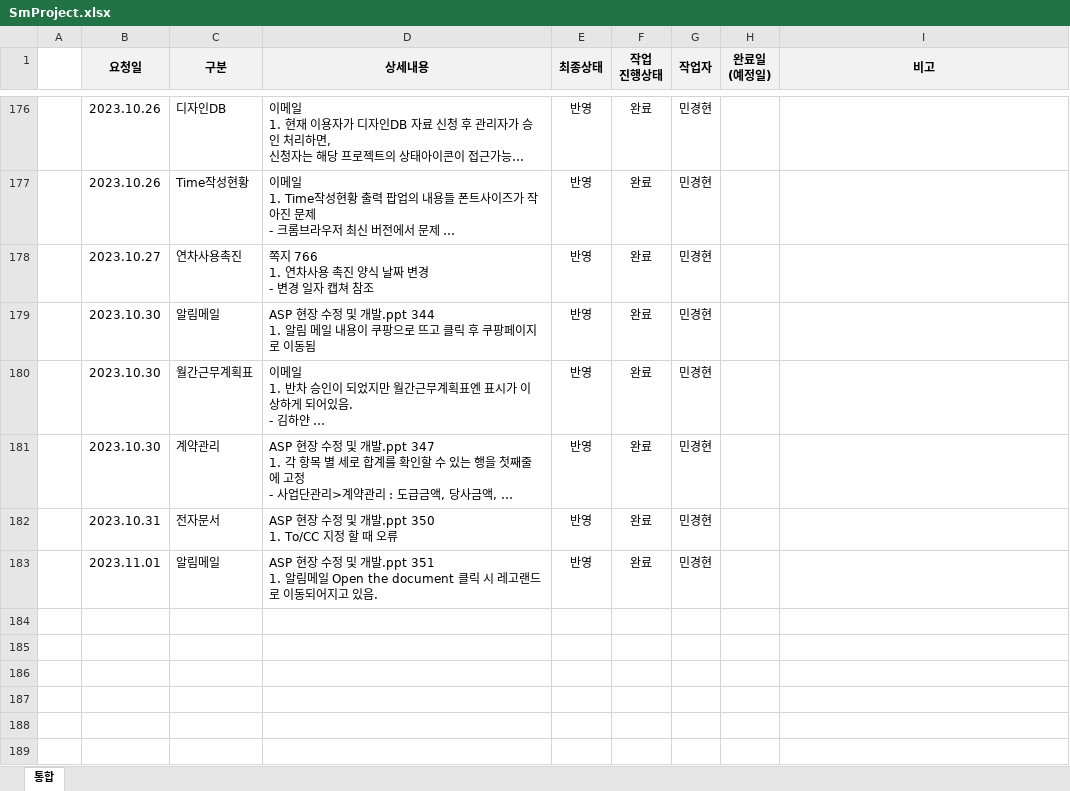
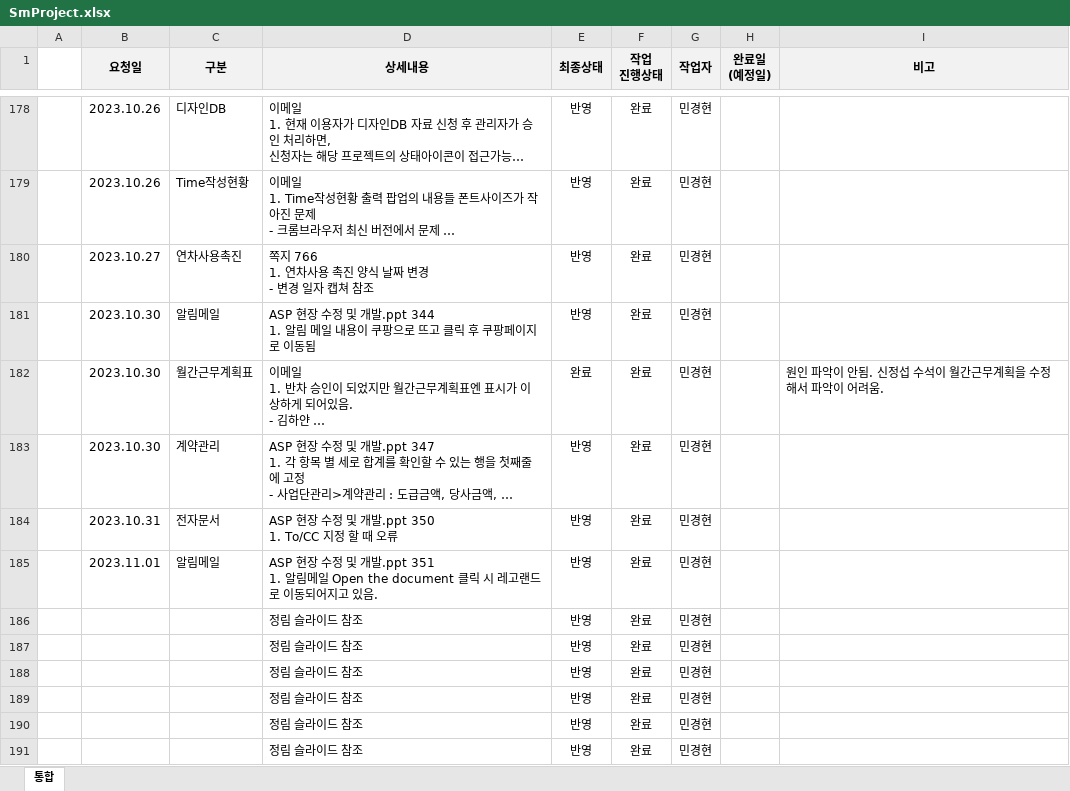
Before and after one commit to MinGyeongHyeon/mgh, an Excel workbook: public/excel/SmProject.xlsx, sheet 통합, drawn as a sheet; only a part is shown, gaps mark what is left out; long unchanged cells end in …; values as stored, in another font and other column widths than the file's, no borders; conditional formats not drawn; addresses are those after the commit; the diff covers the shown part only; the diff names each change by its address in the sheet, - before the commit and + after, or states it on an @@ line.

Commit message:
SmProject 내역 update

```diff
--- a/public/excel/SmProject.xlsx (sheet 통합)
+++ b/public/excel/SmProject.xlsx (sheet 통합)
-E182 (최종상태): 반영
+E182 (최종상태): 완료
-I182 (비고): (empty)
+I182 (비고): 원인 파악이 안됨. 신정섭 수석이 월간근무계획을 수정해서 파악이 어려움.
+row 186:  |  |  | 정림 슬라이드 참조 | 반영 | 완료 | 민경현
+row 187:  |  |  | 정림 슬라이드 참조 | 반영 | 완료 | 민경현
+row 188:  |  |  | 정림 슬라이드 참조 | 반영 | 완료 | 민경현
+row 189:  |  |  | 정림 슬라이드 참조 | 반영 | 완료 | 민경현
+row 190:  |  |  | 정림 슬라이드 참조 | 반영 | 완료 | 민경현
+row 191:  |  |  | 정림 슬라이드 참조 | 반영 | 완료 | 민경현
```
Also changed, not shown: 47 added rows and 5 edited cells elsewhere in this sheet.
